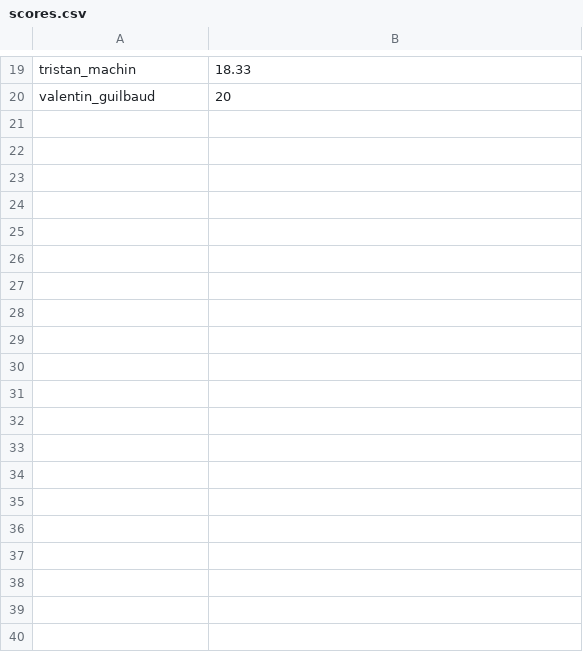
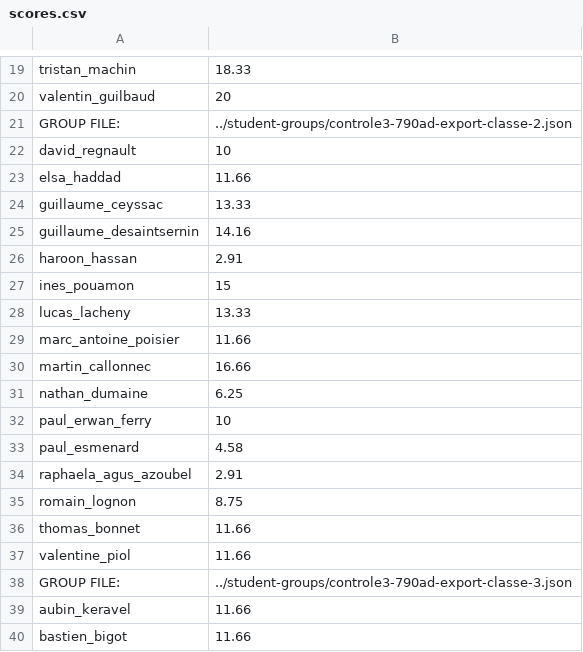
Before and after one commit to adrienjoly/js-test, a CSV file: exam-data/scores.csv, drawn as a sheet; only a part is shown, gaps mark what is left out; the diff covers the shown part only.

Commit message:
contrôle 3: evaluation des classes 1-3

```diff
--- a/exam-data/scores.csv
+++ b/exam-data/scores.csv
@@ -20 +20,21 @@ tristan_machin,18.33
 valentin_guilbaud,20
+"GROUP FILE:","../student-groups/controle3-790ad-export-classe-2.json"
+david_regnault,10
+elsa_haddad,11.66
+guillaume_ceyssac,13.33
+guillaume_desaintsernin,14.16
+haroon_hassan,2.91
+ines_pouamon,15
+lucas_lacheny,13.33
+marc_antoine_poisier,11.66
+martin_callonnec,16.66
+nathan_dumaine,6.25
+paul_erwan_ferry,10
+paul_esmenard,4.58
+raphaela_agus_azoubel,2.91
+romain_lognon,8.75
+thomas_bonnet,11.66
+valentine_piol,11.66
+"GROUP FILE:","../student-groups/controle3-790ad-export-classe-3.json"
+aubin_keravel,11.66
+bastien_bigot,11.66
```
Also changed, not shown: 19 added rows elsewhere in this file, 1 other file.
